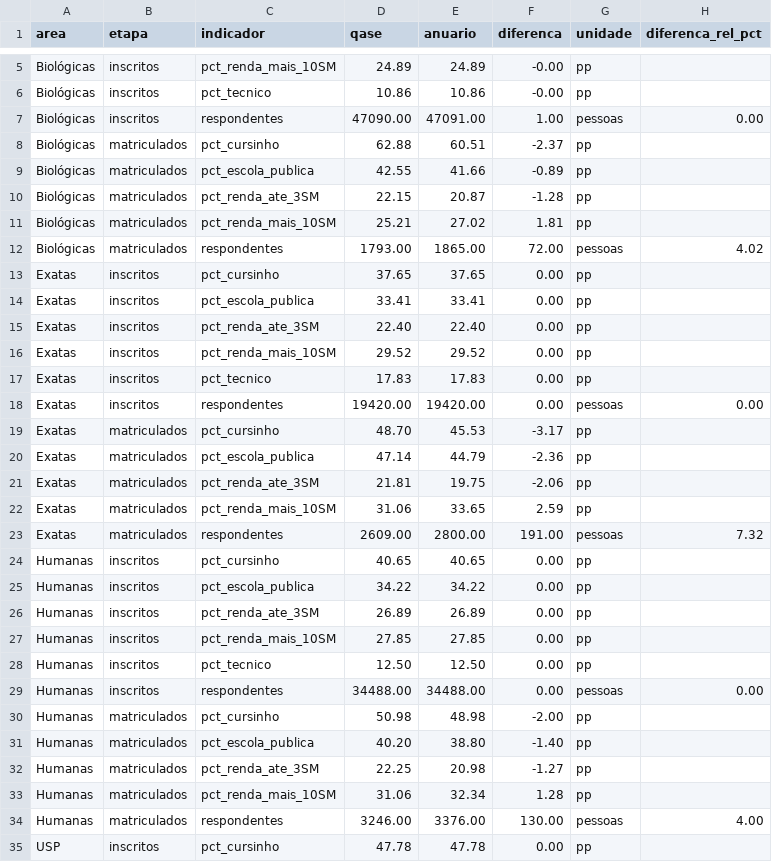
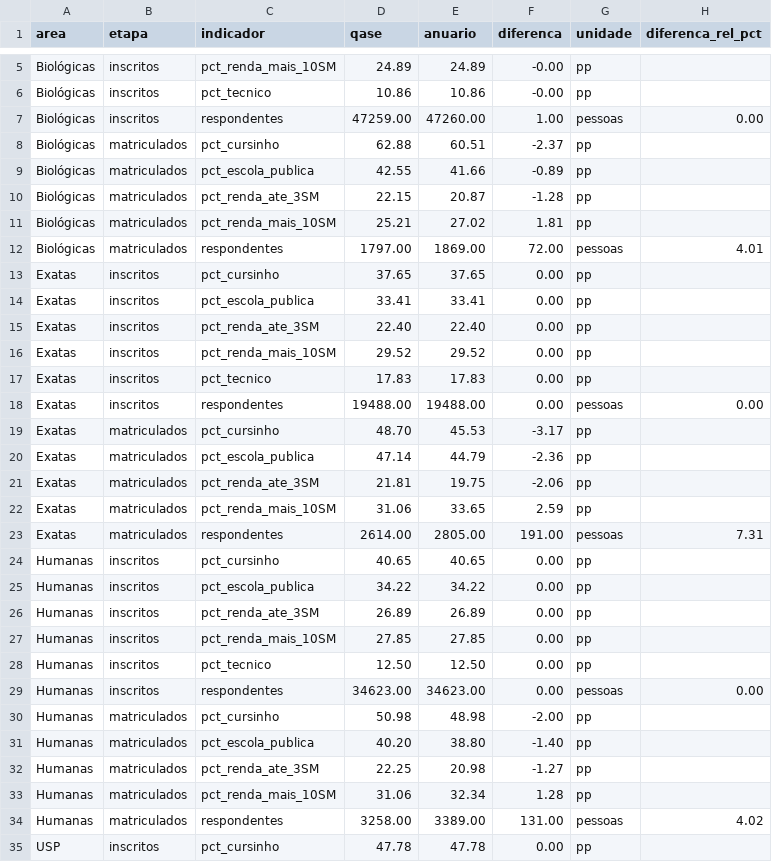
Before and after one commit to markvrllo/projeto-visu, a CSV file: data/processed/ponte_2022.csv, drawn as a sheet; only a part is shown, gaps mark what is left out; the diff covers the shown part only.

```diff
--- a/data/processed/ponte_2022.csv
+++ b/data/processed/ponte_2022.csv
@@ -6,3 +6,3 @@ Biológicas,inscritos,pct_renda_mais_10SM,24.89,24.89,-0.00,pp,
 Biológicas,inscritos,pct_tecnico,10.86,10.86,-0.00,pp,
-Biológicas,inscritos,respondentes,47090.00,47091.00,1.00,pessoas,0.00
+Biológicas,inscritos,respondentes,47259.00,47260.00,1.00,pessoas,0.00
 Biológicas,matriculados,pct_cursinho,62.88,60.51,-2.37,pp,
@@ -11,3 +11,3 @@ Biológicas,matriculados,pct_renda_ate_3SM,22.15,20.87,-1.28,pp,
 Biológicas,matriculados,pct_renda_mais_10SM,25.21,27.02,1.81,pp,
-Biológicas,matriculados,respondentes,1793.00,1865.00,72.00,pessoas,4.02
+Biológicas,matriculados,respondentes,1797.00,1869.00,72.00,pessoas,4.01
 Exatas,inscritos,pct_cursinho,37.65,37.65,0.00,pp,
@@ -17,3 +17,3 @@ Exatas,inscritos,pct_renda_mais_10SM,29.52,29.52,0.00,pp,
 Exatas,inscritos,pct_tecnico,17.83,17.83,0.00,pp,
-Exatas,inscritos,respondentes,19420.00,19420.00,0.00,pessoas,0.00
+Exatas,inscritos,respondentes,19488.00,19488.00,0.00,pessoas,0.00
 Exatas,matriculados,pct_cursinho,48.70,45.53,-3.17,pp,
@@ -22,3 +22,3 @@ Exatas,matriculados,pct_renda_ate_3SM,21.81,19.75,-2.06,pp,
 Exatas,matriculados,pct_renda_mais_10SM,31.06,33.65,2.59,pp,
-Exatas,matriculados,respondentes,2609.00,2800.00,191.00,pessoas,7.32
+Exatas,matriculados,respondentes,2614.00,2805.00,191.00,pessoas,7.31
 Humanas,inscritos,pct_cursinho,40.65,40.65,0.00,pp,
@@ -28,3 +28,3 @@ Humanas,inscritos,pct_renda_mais_10SM,27.85,27.85,0.00,pp,
 Humanas,inscritos,pct_tecnico,12.50,12.50,0.00,pp,
-Humanas,inscritos,respondentes,34488.00,34488.00,0.00,pessoas,0.00
+Humanas,inscritos,respondentes,34623.00,34623.00,0.00,pessoas,0.00
 Humanas,matriculados,pct_cursinho,50.98,48.98,-2.00,pp,
@@ -33,3 +33,3 @@ Humanas,matriculados,pct_renda_ate_3SM,22.25,20.98,-1.27,pp,
 Humanas,matriculados,pct_renda_mais_10SM,31.06,32.34,1.28,pp,
-Humanas,matriculados,respondentes,3246.00,3376.00,130.00,pessoas,4.00
+Humanas,matriculados,respondentes,3258.00,3389.00,131.00,pessoas,4.02
 USP,inscritos,pct_cursinho,47.78,47.78,0.00,pp,
```
Also changed, not shown: 5 edited cells elsewhere in this file, 3 other files.
